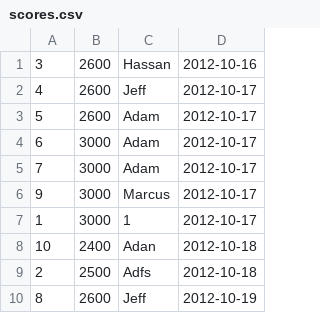
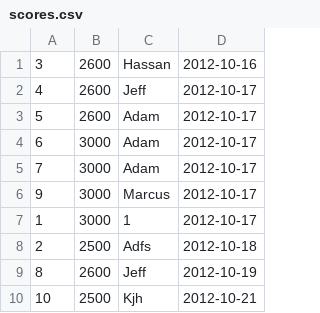
Before and after one commit to ascot21/Choose-Your-Own-Adventure, a CSV file: lib/scores.csv, drawn as a sheet; removed rows and columns are numbered as before the commit, all else as after; the diff names each change by its address in the sheet, - before the commit and + after, or states it on an @@ line.

```diff
--- a/lib/scores.csv
+++ b/lib/scores.csv
-row 8: 10 | 2400 | Adan | 2012-10-18
+row 10: 10 | 2500 | Kjh | 2012-10-21
```
Also changed, not shown: 3 other files.
